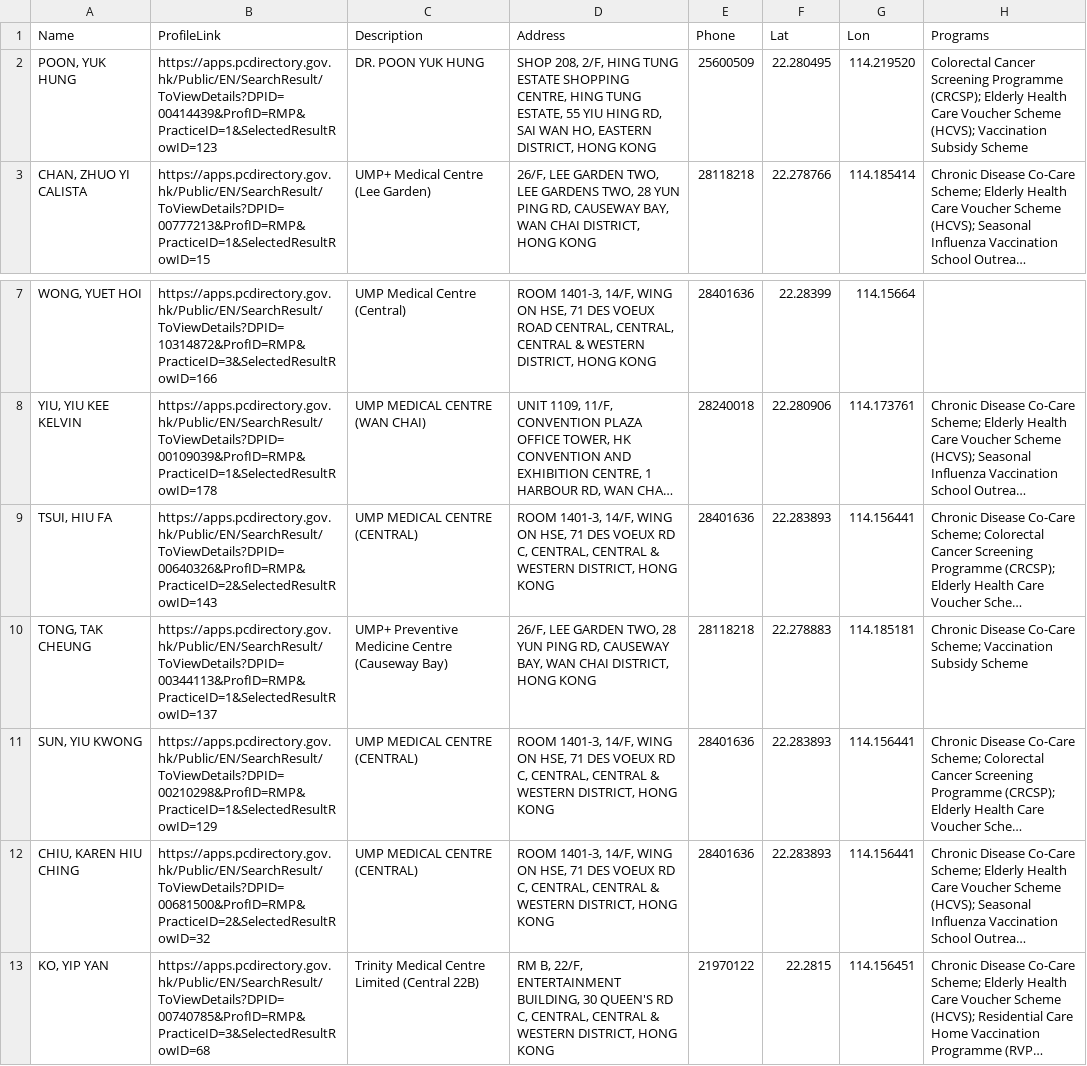
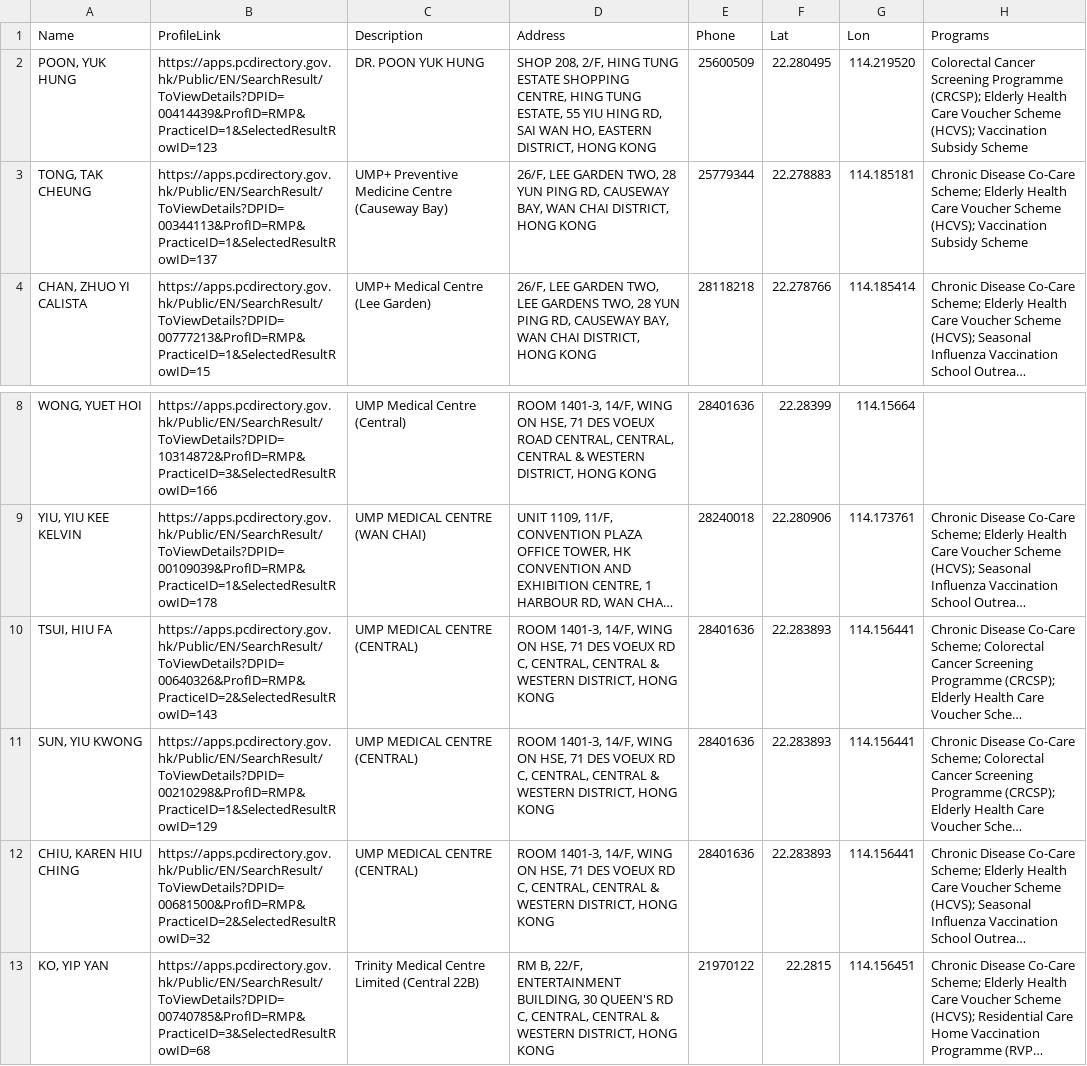
Before and after one commit to support-taipo/support-taipo.github.io, a CSV file: doctors.csv, drawn as a sheet; only a part is shown, gaps mark what is left out; long unchanged cells end in …; removed rows and columns are numbered as before the commit, all else as after; the diff names each change by its address in the sheet, - before the commit and + after, or states it on an @@ line.

```diff
--- a/doctors.csv
+++ b/doctors.csv
+row 3: TONG, TAK CHEUNG | https://apps.pcdirectory.gov.hk/Public/EN/SearchResult/ToViewDetails?DPID=00344113&ProfID=RMP&PracticeID=1&SelectedResultRowID=137 | UMP+ Preventive Medicine Centre (Causeway Bay) | 26/F, LEE GARDEN TWO, 28 YUN PING RD, CAUSEWAY BAY, WAN CHAI DISTRICT, HONG KONG | 25779344 | 22.278883 | 114.185181 | Chronic Disease Co-Care Scheme; Elderly Health Care Voucher Scheme (HCVS); Vaccination Subsidy Scheme
-row 10: TONG, TAK CHEUNG | https://apps.pcdirectory.gov.hk/Public/EN/SearchResult/ToViewDetails?DPID=00344113&ProfID=RMP&PracticeID=1&SelectedResultRowID=137 | UMP+ Preventive Medicine Centre (Causeway Bay) | 26/F, LEE GARDEN TWO, 28 YUN PING RD, CAUSEWAY BAY, WAN CHAI DISTRICT, HONG KONG | 28118218 | 22.278883 | 114.185181 | Chronic Disease Co-Care Scheme; Vaccination Subsidy Scheme
```
